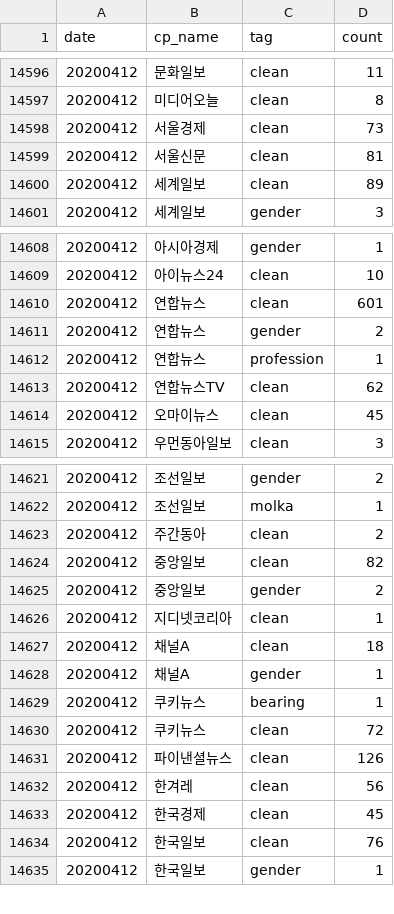
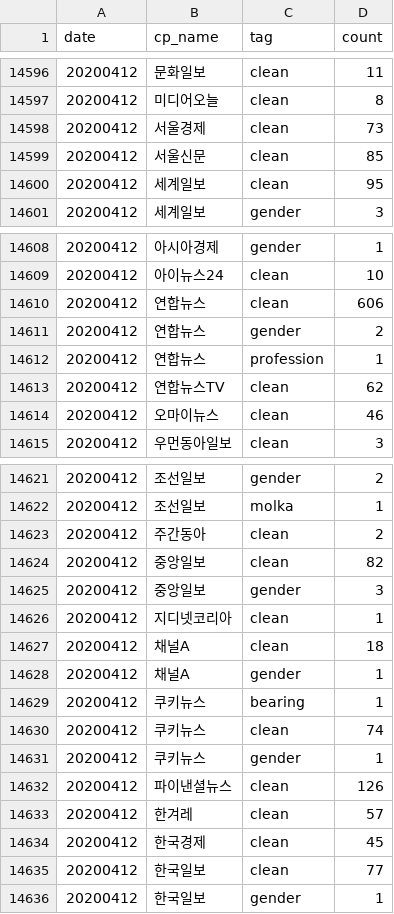
Before and after one commit to misogynyX/done-it-again, a CSV file: docs/_data/stats.csv, drawn as a sheet; only a part is shown, gaps mark what is left out; the diff covers the shown part only.

```diff
--- a/docs/_data/stats.csv
+++ b/docs/_data/stats.csv
@@ -14598,4 +14598,4 @@ date,cp_name,tag,count
 20200412,서울경제,clean,73
-20200412,서울신문,clean,81
-20200412,세계일보,clean,89
+20200412,서울신문,clean,85
+20200412,세계일보,clean,95
 20200412,세계일보,gender,3
@@ -14609,3 +14609,3 @@ date,cp_name,tag,count
 20200412,아이뉴스24,clean,10
-20200412,연합뉴스,clean,601
+20200412,연합뉴스,clean,606
 20200412,연합뉴스,gender,2
@@ -14613,3 +14613,3 @@ date,cp_name,tag,count
 20200412,연합뉴스TV,clean,62
-20200412,오마이뉴스,clean,45
+20200412,오마이뉴스,clean,46
 20200412,우먼동아일보,clean,3
@@ -14624,3 +14624,3 @@ date,cp_name,tag,count
 20200412,중앙일보,clean,82
-20200412,중앙일보,gender,2
+20200412,중앙일보,gender,3
 20200412,지디넷코리아,clean,1
@@ -14629,7 +14629,8 @@ date,cp_name,tag,count
 20200412,쿠키뉴스,bearing,1
-20200412,쿠키뉴스,clean,72
+20200412,쿠키뉴스,clean,74
+20200412,쿠키뉴스,gender,1
 20200412,파이낸셜뉴스,clean,126
-20200412,한겨레,clean,56
+20200412,한겨레,clean,57
 20200412,한국경제,clean,45
-20200412,한국일보,clean,76
+20200412,한국일보,clean,77
 20200412,한국일보,gender,1
```
Also changed, not shown: 7 edited cells elsewhere in this file, docs/_data/stats_best_cps.csv, docs/_data/stats_daily.csv, 2 other files.
